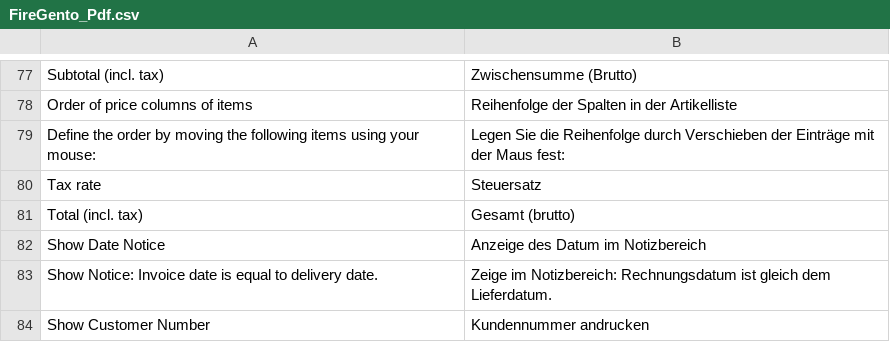
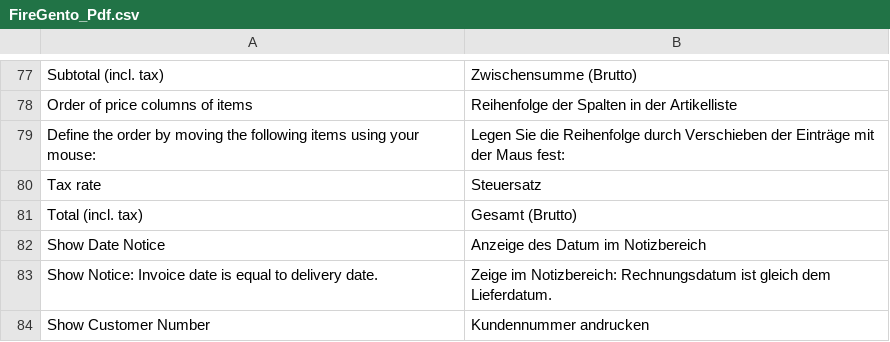
Before and after one commit to firegento/firegento-pdf, a CSV file: src/app/locale/de_CH/FireGento_Pdf.csv, drawn as a sheet; only a part is shown, gaps mark what is left out.

Commit message:
Adjusting Capitalization of German "incl. tax"
Einheitliches Brutto/brutto

```diff
--- a/src/app/locale/de_CH/FireGento_Pdf.csv
+++ b/src/app/locale/de_CH/FireGento_Pdf.csv
@@ -80,3 +80,3 @@
 "Tax rate","Steuersatz"
-"Total (incl. tax)","Gesamt (brutto)"
+"Total (incl. tax)","Gesamt (Brutto)"
 "Show Date Notice","Anzeige des Datum im Notizbereich"
```
Also changed, not shown: src/app/locale/de_DE/FireGento_Pdf.csv.
